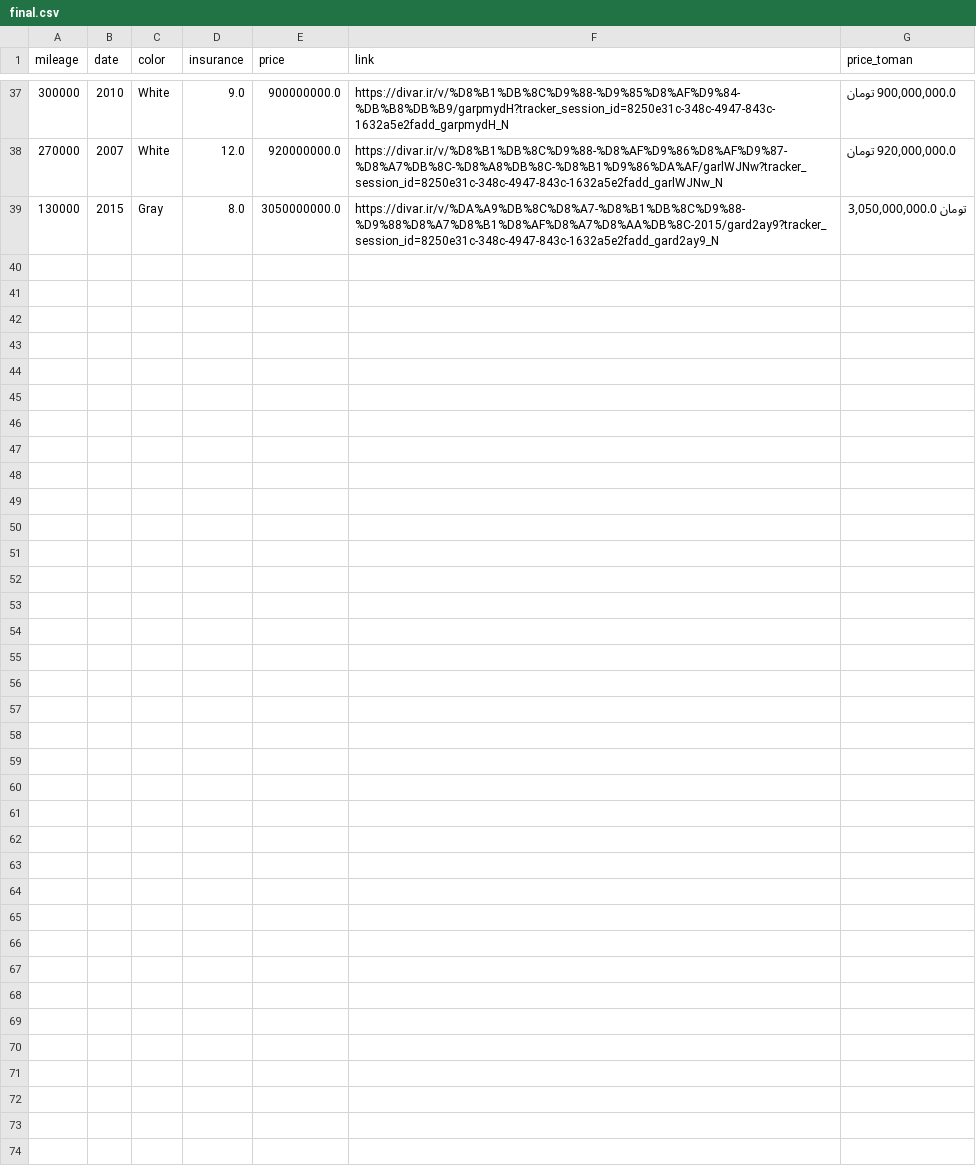
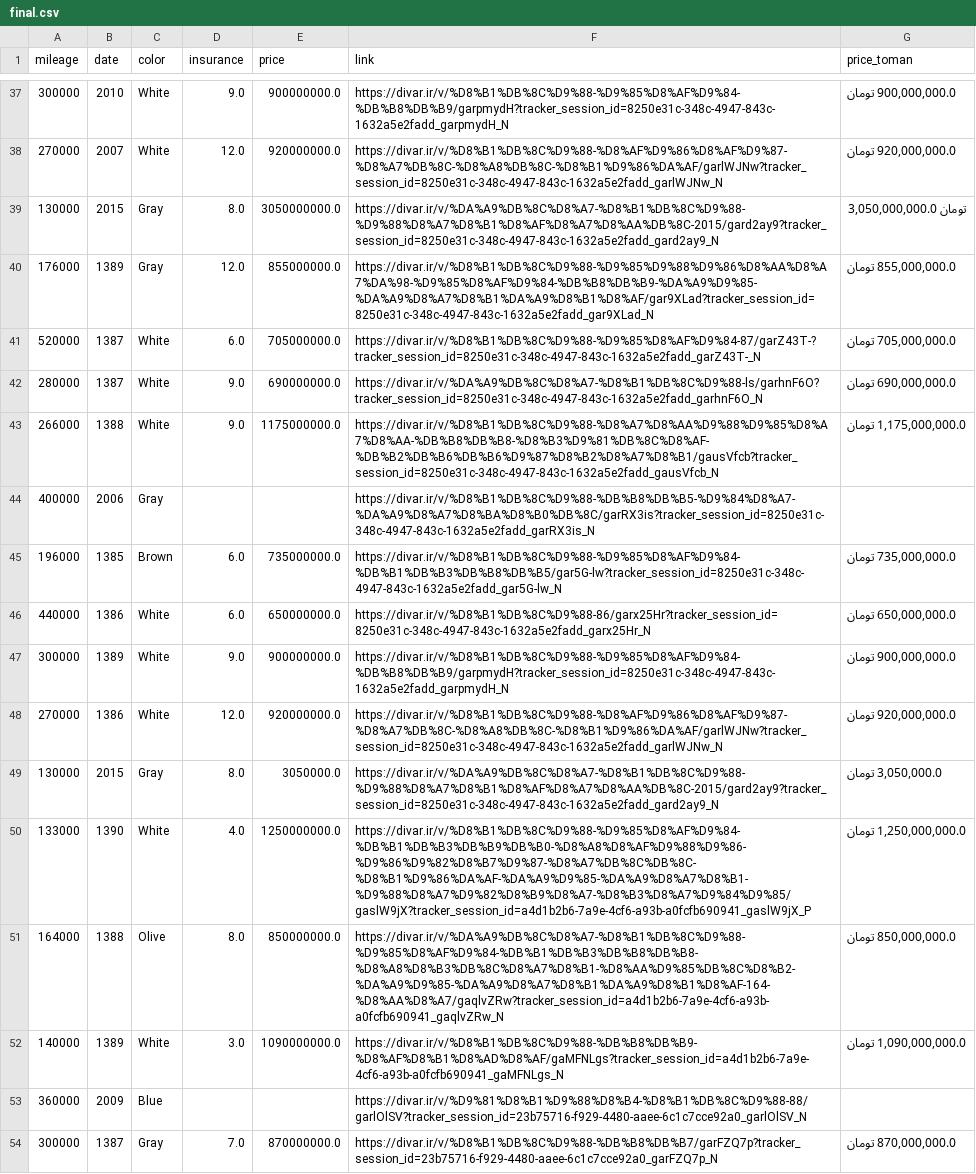
Before and after one commit to pouniq/CarPred, a CSV file: Data/CSV/final.csv, drawn as a sheet; only a part is shown, gaps mark what is left out; the diff names each change by its address in the sheet, - before the commit and + after, or states it on an @@ line.

Commit message:
added some more data and made A initial attempt to Preprocessing

```diff
--- a/Data/CSV/final.csv
+++ b/Data/CSV/final.csv
+row 40: 176000 | 1389 | Gray | 12.0 | 855000000.0 | https://divar.ir/v/%D8%B1%DB%8C%D9%88-%D9%85%D9%88%D9%86%D8%AA%D8%A7%DA%98-%D9%85%D8%AF%D9%84-%DB%B8%DB%B9-%DA%A9%D9%85-%DA%A9%D8%A7%D8%B1%DA%A9%D8%B1%D8%AF/gar9XLad?tracker_session_id=8250e31c-348c-4947-843c-1632a5e2fadd_gar9XLad_N | 855,000,000.0 تومان
+row 41: 520000 | 1387 | White | 6.0 | 705000000.0 | https://divar.ir/v/%D8%B1%DB%8C%D9%88-%D9%85%D8%AF%D9%84-87/garZ43T-?tracker_session_id=8250e31c-348c-4947-843c-1632a5e2fadd_garZ43T-_N | 705,000,000.0 تومان
+row 42: 280000 | 1387 | White | 9.0 | 690000000.0 | https://divar.ir/v/%DA%A9%DB%8C%D8%A7-%D8%B1%DB%8C%D9%88-ls/garhnF6O?tracker_session_id=8250e31c-348c-4947-843c-1632a5e2fadd_garhnF6O_N | 690,000,000.0 تومان
+row 43: 266000 | 1388 | White | 9.0 | 1175000000.0 | https://divar.ir/v/%D8%B1%DB%8C%D9%88-%D8%A7%D8%AA%D9%88%D9%85%D8%A7%D8%AA-%DB%B8%DB%B8-%D8%B3%D9%81%DB%8C%D8%AF-%DB%B2%DB%B6%DB%B6%D9%87%D8%B2%D8%A7%D8%B1/gausVfcb?tracker_session_id=8250e31c-348c-4947-843c-1632a5e2fadd_gausVfcb_N | 1,175,000,000.0 تومان
+row 44: 400000 | 2006 | Gray |  |  | https://divar.ir/v/%D8%B1%DB%8C%D9%88-%DB%B8%DB%B5-%D9%84%D8%A7-%DA%A9%D8%A7%D8%BA%D8%B0%DB%8C/garRX3is?tracker_session_id=8250e31c-348c-4947-843c-1632a5e2fadd_garRX3is_N
+row 45: 196000 | 1385 | Brown | 6.0 | 735000000.0 | https://divar.ir/v/%D8%B1%DB%8C%D9%88-%D9%85%D8%AF%D9%84-%DB%B1%DB%B3%DB%B8%DB%B5/gar5G-lw?tracker_session_id=8250e31c-348c-4947-843c-1632a5e2fadd_gar5G-lw_N | 735,000,000.0 تومان
+row 46: 440000 | 1386 | White | 6.0 | 650000000.0 | https://divar.ir/v/%D8%B1%DB%8C%D9%88-86/garx25Hr?tracker_session_id=8250e31c-348c-4947-843c-1632a5e2fadd_garx25Hr_N | 650,000,000.0 تومان
+row 47: 300000 | 1389 | White | 9.0 | 900000000.0 | https://divar.ir/v/%D8%B1%DB%8C%D9%88-%D9%85%D8%AF%D9%84-%DB%B8%DB%B9/garpmydH?tracker_session_id=8250e31c-348c-4947-843c-1632a5e2fadd_garpmydH_N | 900,000,000.0 تومان
+row 48: 270000 | 1386 | White | 12.0 | 920000000.0 | https://divar.ir/v/%D8%B1%DB%8C%D9%88-%D8%AF%D9%86%D8%AF%D9%87-%D8%A7%DB%8C-%D8%A8%DB%8C-%D8%B1%D9%86%DA%AF/garlWJNw?tracker_session_id=8250e31c-348c-4947-843c-1632a5e2fadd_garlWJNw_N | 920,000,000.0 تومان
+row 49: 130000 | 2015 | Gray | 8.0 | 3050000.0 | https://divar.ir/v/%DA%A9%DB%8C%D8%A7-%D8%B1%DB%8C%D9%88-%D9%88%D8%A7%D8%B1%D8%AF%D8%A7%D8%AA%DB%8C-2015/gard2ay9?tracker_session_id=8250e31c-348c-4947-843c-1632a5e2fadd_gard2ay9_N | 3,050,000.0 تومان
+row 50: 133000 | 1390 | White | 4.0 | 1250000000.0 | https://divar.ir/v/%D8%B1%DB%8C%D9%88-%D9%85%D8%AF%D9%84-%DB%B1%DB%B3%DB%B9%DB%B0-%D8%A8%D8%AF%D9%88%D9%86-%D9%86%D9%82%D8%B7%D9%87-%D8%A7%DB%8C%DB%8C-%D8%B1%D9%86%DA%AF-%DA%A9%D9%85-%DA%A9%D8%A7%D8%B1-%D9%88%D8%A7%D9%82%D8%B9%D8%A7-%D8%B3%D8%A7%D9%84%D9%85/gaslW9jX?tracker_session_id=a4d1b2b6-7a9e-4cf6-a93b-a0fcfb690941_gaslW9jX_P | 1,250,000,000.0 تومان
+row 51: 164000 | 1388 | Olive | 8.0 | 850000000.0 | https://divar.ir/v/%DA%A9%DB%8C%D8%A7-%D8%B1%DB%8C%D9%88-%D9%85%D8%AF%D9%84-%DB%B1%DB%B3%DB%B8%DB%B8-%D8%A8%D8%B3%DB%8C%D8%A7%D8%B1-%D8%AA%D9%85%DB%8C%D8%B2-%DA%A9%D9%85-%DA%A9%D8%A7%D8%B1%DA%A9%D8%B1%D8%AF-164-%D8%AA%D8%A7/gaqlvZRw?tracker_session_id=a4d1b2b6-7a9e-4cf6-a93b-a0fcfb690941_gaqlvZRw_N | 850,000,000.0 تومان
+row 52: 140000 | 1389 | White | 3.0 | 1090000000.0 | https://divar.ir/v/%D8%B1%DB%8C%D9%88-%DB%B8%DB%B9-%D8%AF%D8%B1%D8%AD%D8%AF/gaMFNLgs?tracker_session_id=a4d1b2b6-7a9e-4cf6-a93b-a0fcfb690941_gaMFNLgs_N | 1,090,000,000.0 تومان
+row 53: 360000 | 2009 | Blue |  |  | https://divar.ir/v/%D9%81%D8%B1%D9%88%D8%B4-%D8%B1%DB%8C%D9%88-88/garlOlSV?tracker_session_id=23b75716-f929-4480-aaee-6c1c7cce92a0_garlOlSV_N
+row 54: 300000 | 1387 | Gray | 7.0 | 870000000.0 | https://divar.ir/v/%D8%B1%DB%8C%D9%88-%DB%B8%DB%B7/garFZQ7p?tracker_session_id=23b75716-f929-4480-aaee-6c1c7cce92a0_garFZQ7p_N | 870,000,000.0 تومان
```
Also changed, not shown: Data/CSV/output2.csv, 6 other files.
